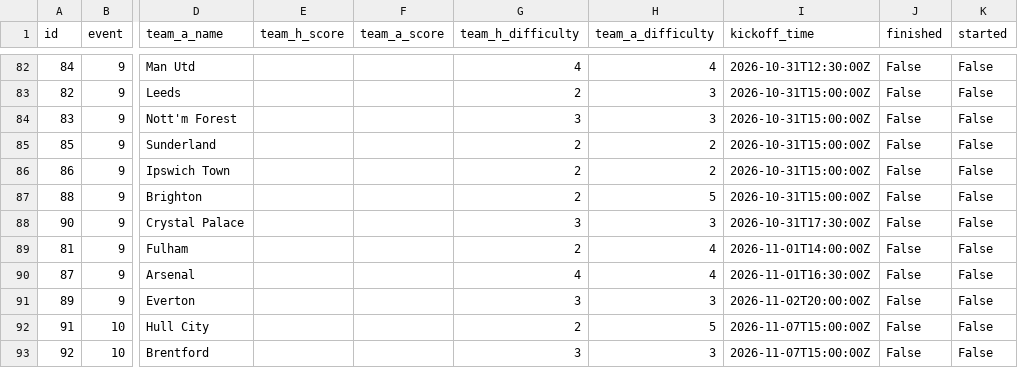
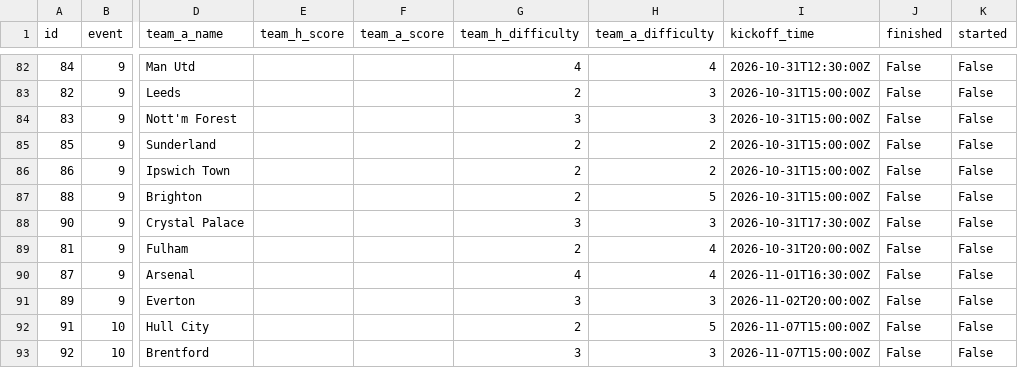
Before and after one commit to jduffy21/fpl-dashboard-data, a CSV file: fpl_data/fixtures.csv, drawn as a sheet; only a part is shown, gaps mark what is left out; the diff covers the shown part only; the diff names each change by its address in the sheet, - before the commit and + after, or states it on an @@ line.

```diff
--- a/fpl_data/fixtures.csv
+++ b/fpl_data/fixtures.csv
-I89 (kickoff_time): 2026-11-01T14:00:00Z
+I89 (kickoff_time): 2026-10-31T20:00:00Z
```
Also changed, not shown: 2 added rows, 2 removed rows and 40 edited cells elsewhere in this file, fpl_data/gameweeks.csv, fpl_data/players.csv, 3 other files.
